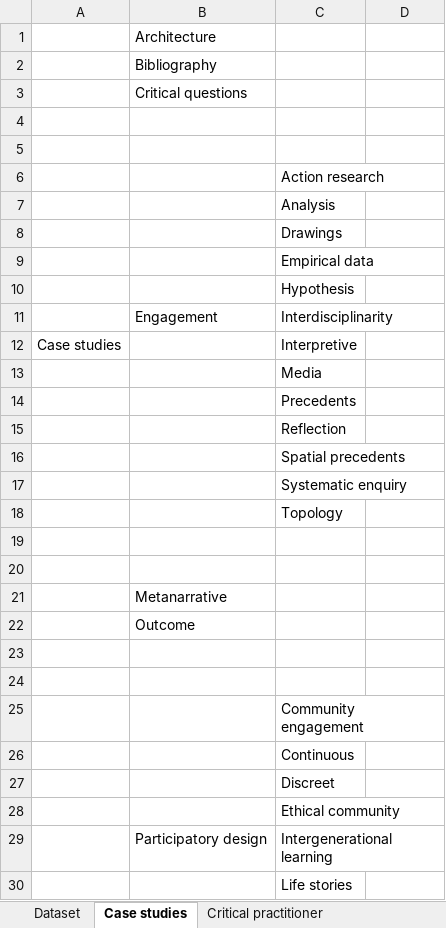
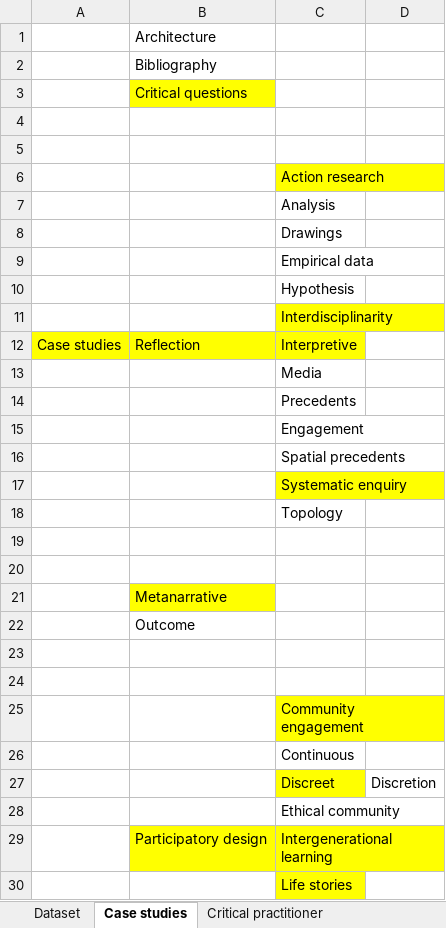
Before and after one commit to hackngit/mresrca_keywords, an Excel workbook: Dataset.xlsx, sheet Case studies, drawn as a sheet; only a part is shown; values as stored, in another font and other column widths than the file's, no borders; charts and pictures not drawn; the diff covers the shown part only; the diff names each change by its address in the sheet, - before the commit and + after, or states it on an @@ line.

```diff
--- a/Dataset.xlsx (sheet Case studies)
+++ b/Dataset.xlsx (sheet Case studies)
-B3 fill: none
+B3 fill: #FFFF00
-C6 fill: none
+C6 fill: #FFFF00
-B11: Engagement
+B11: (empty)
-C11 fill: none
+C11 fill: #FFFF00
-A12:C12 fill: none
+A12:C12 fill: #FFFF00
-B12: (empty)
+B12: Reflection
-C15: Reflection
+C15: Engagement
-C17 fill: none
+C17 fill: #FFFF00
-B21 fill: none
+B21 fill: #FFFF00
-C25 fill: none
+C25 fill: #FFFF00
-C27 fill: none
+C27 fill: #FFFF00
-D27: (empty)
+D27: Discretion
-B29:C29 fill: none
+B29:C29 fill: #FFFF00
-C30 fill: none
+C30 fill: #FFFF00
```
Also changed, not shown: cell formats elsewhere in this sheet, sheet Self-actualisation, sheet Visual rhetoric, sheet Practice in research, sheet Critical practitioner, sheet Social practice, sheet Innovation, 4 more sheets, other sheet tabs, charts or pictures, 7 other files.
